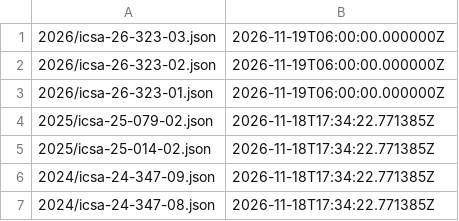
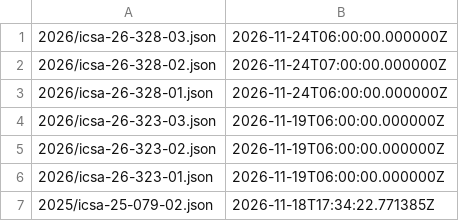
Before and after one commit to cisagov/CSAF, a CSV file: csaf_files/OT/white/changes.csv, drawn as a sheet; only a part is shown; the shorter side is filled out with more unchanged rows; the diff names each change by its address in the sheet, - before the commit and + after, or states it on an @@ line.

```diff
--- a/csaf_files/OT/white/changes.csv
+++ b/csaf_files/OT/white/changes.csv
+row 1: 2026/icsa-26-328-03.json | 2026-11-24T06:00:00.000000Z
+row 2: 2026/icsa-26-328-02.json | 2026-11-24T07:00:00.000000Z
+row 3: 2026/icsa-26-328-01.json | 2026-11-24T06:00:00.000000Z
```
Also changed, not shown: 11 other files.
